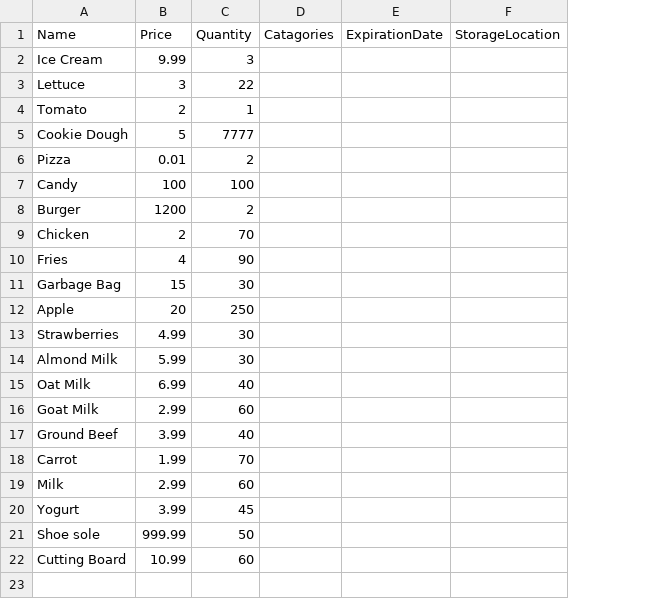
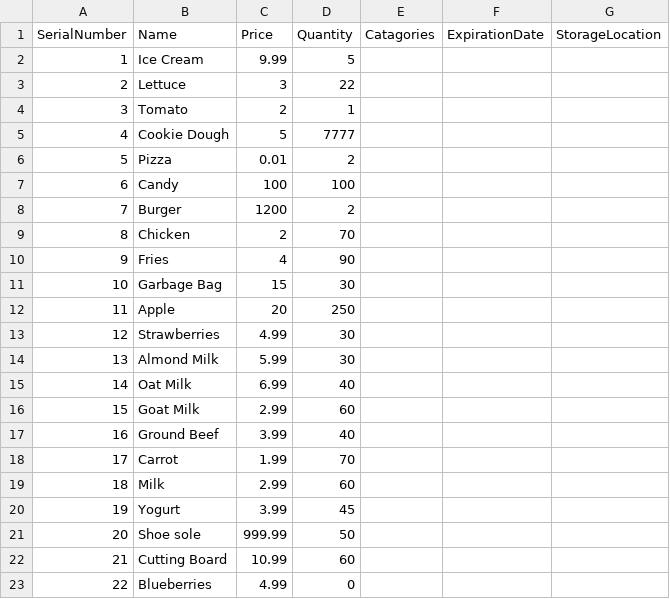
Before and after one commit to Robinrswanson/course-project-group-131, a CSV file: src/main/java/database/Sample Data - Sample Item.csv, drawn as a sheet; addresses are those after the commit; the diff names each change by its address in the sheet, - before the commit and + after, or states it on an @@ line.

Commit message:
Added Database.csv, Implemented screens and added the funcionality to the MainEmployeeScreen and Main. Made minor changes to classes to ensure functionality. Still have yet to fully implement clean architecture and SOLID design principles.

```diff
--- a/src/main/java/database/Sample Data - Sample Item.csv
+++ b/src/main/java/database/Sample Data - Sample Item.csv
+column A (SerialNumber), rows 2-22: 1 | 2 | 3 | 4 | 5 | 6 | 7 | 8 | 9 | 10 | 11 | 12 | 13 | 14 | 15 | 16 | 17 | 18 | 19 | 20 | 21
-D2 (Quantity): 3
+D2 (Quantity): 5
+row 23: 22 | Blueberries | 4.99 | 0
```
Also changed, not shown: 11 other files.
